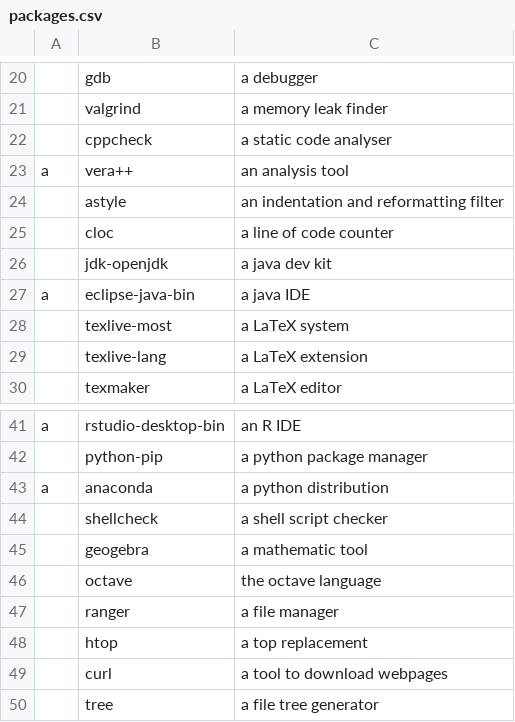
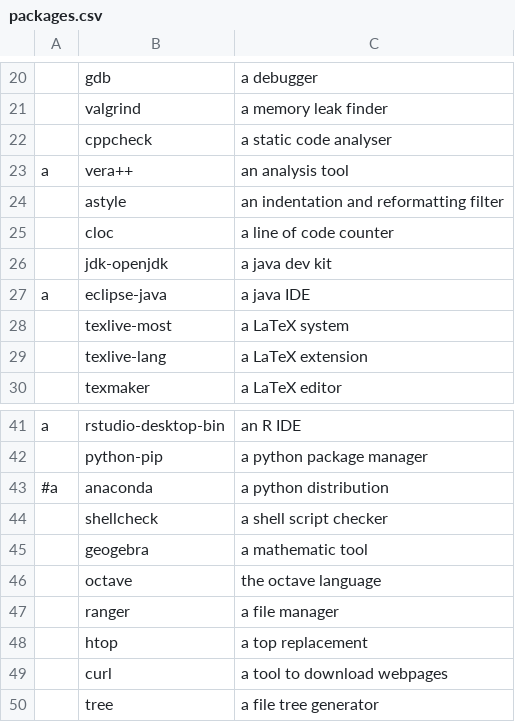
Before and after one commit to leosumi/dotfiles, a CSV file: install/packages.csv, drawn as a sheet; only a part is shown, gaps mark what is left out.

Commit message:
Update package list

```diff
--- a/install/packages.csv
+++ b/install/packages.csv
@@ -26,3 +26,3 @@ a,vera++,an analysis tool
 ,jdk-openjdk,a java dev kit
-a,eclipse-java-bin,a java IDE
+a,eclipse-java,a java IDE
 ,texlive-most,a LaTeX system
@@ -42,3 +42,3 @@ a,rstudio-desktop-bin,an R IDE
 ,python-pip,a python package manager
-a,anaconda,a python distribution
+#a,anaconda,a python distribution
 ,shellcheck,a shell script checker
```
